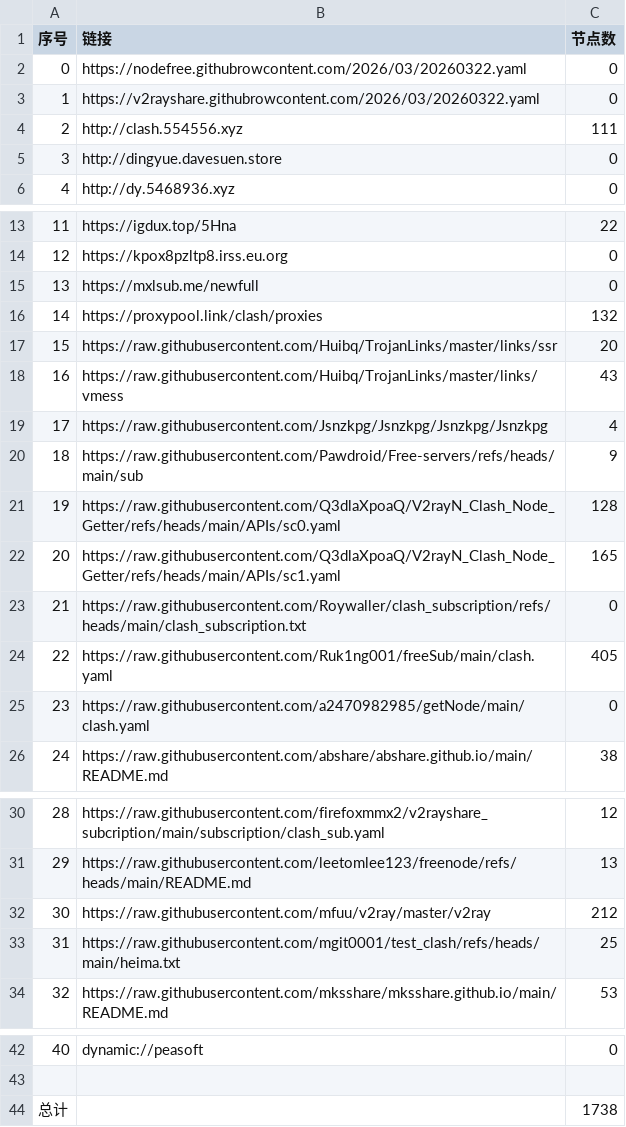
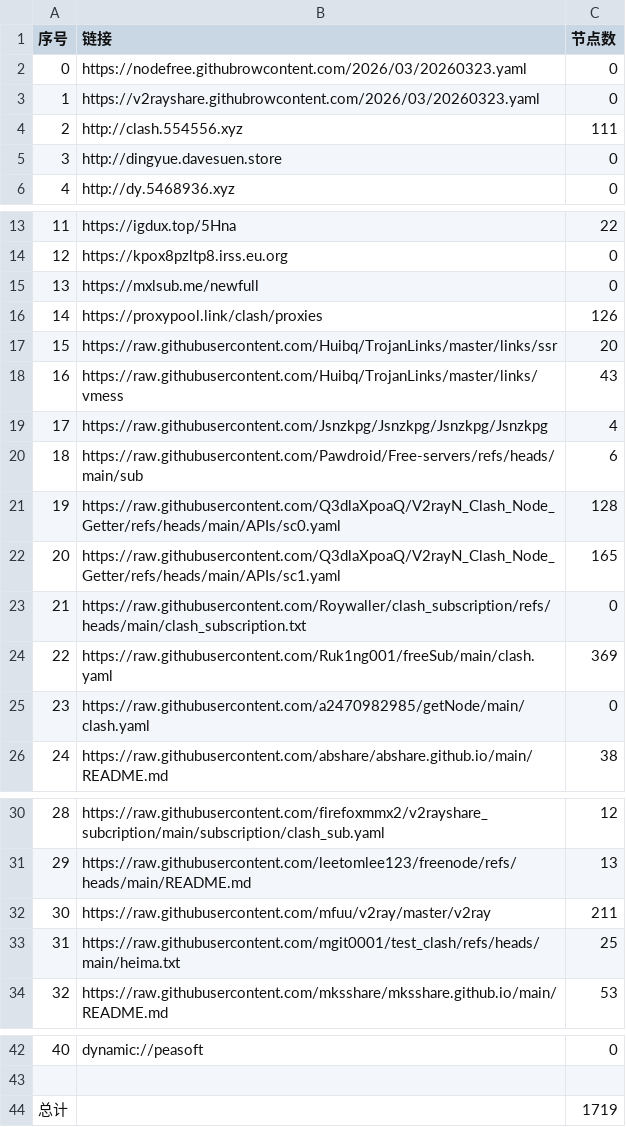
Before and after one commit to tony0392/NoMoreWalls, a CSV file: list_result.csv, drawn as a sheet; only a part is shown, gaps mark what is left out.

```diff
--- a/list_result.csv
+++ b/list_result.csv
@@ -1,4 +1,4 @@
 序号,链接,节点数
-0,https://nodefree.githubrowcontent.com/2026/03/20260322.yaml,0
-1,https://v2rayshare.githubrowcontent.com/2026/03/20260322.yaml,0
+0,https://nodefree.githubrowcontent.com/2026/03/20260323.yaml,0
+1,https://v2rayshare.githubrowcontent.com/2026/03/20260323.yaml,0
 2,http://clash.554556.xyz,111
@@ -15,3 +15,3 @@
 13,https://mxlsub.me/newfull,0
-14,https://proxypool.link/clash/proxies,132
+14,https://proxypool.link/clash/proxies,126
 15,https://raw.githubusercontent.com/Huibq/TrojanLinks/master/links/ssr,20
@@ -19,3 +19,3 @@
 17,https://raw.githubusercontent.com/Jsnzkpg/Jsnzkpg/Jsnzkpg/Jsnzkpg,4
-18,https://raw.githubusercontent.com/Pawdroid/Free-servers/refs/heads/main/sub,9
+18,https://raw.githubusercontent.com/Pawdroid/Free-servers/refs/heads/main/sub,6
 19,https://raw.githubusercontent.com/Q3dlaXpoaQ/V2rayN_Clash_Node_Getter/refs/heads/main/APIs/sc0.yaml,128
@@ -23,3 +23,3 @@
 21,https://raw.githubusercontent.com/Roywaller/clash_subscription/refs/heads/main/clash_subscription.txt,0
-22,https://raw.githubusercontent.com/Ruk1ng001/freeSub/main/clash.yaml,405
+22,https://raw.githubusercontent.com/Ruk1ng001/freeSub/main/clash.yaml,369
 23,https://raw.githubusercontent.com/a2470982985/getNode/main/clash.yaml,0
@@ -31,3 +31,3 @@
 29,https://raw.githubusercontent.com/leetomlee123/freenode/refs/heads/main/README.md,13
-30,https://raw.githubusercontent.com/mfuu/v2ray/master/v2ray,212
+30,https://raw.githubusercontent.com/mfuu/v2ray/master/v2ray,211
 31,https://raw.githubusercontent.com/mgit0001/test_clash/refs/heads/main/heima.txt,25
@@ -43,2 +43,2 @@
 
-总计,,1738
+总计,,1719
```
Also changed, not shown: 33 other files.
